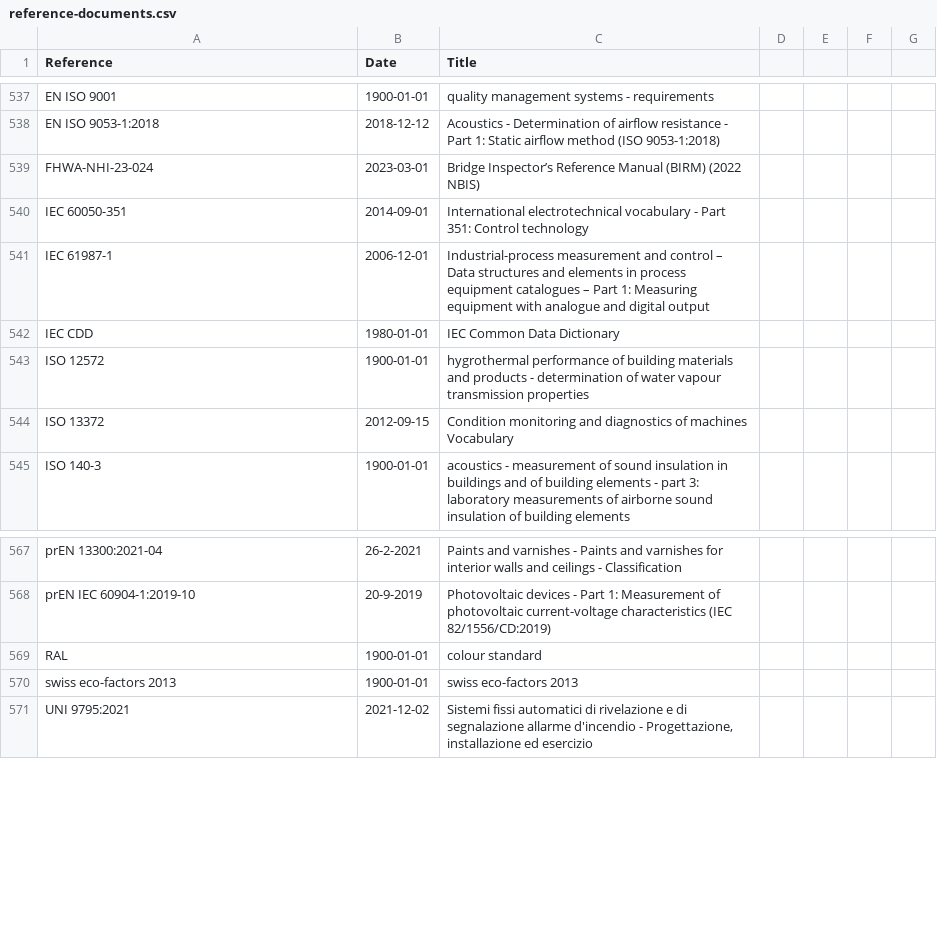
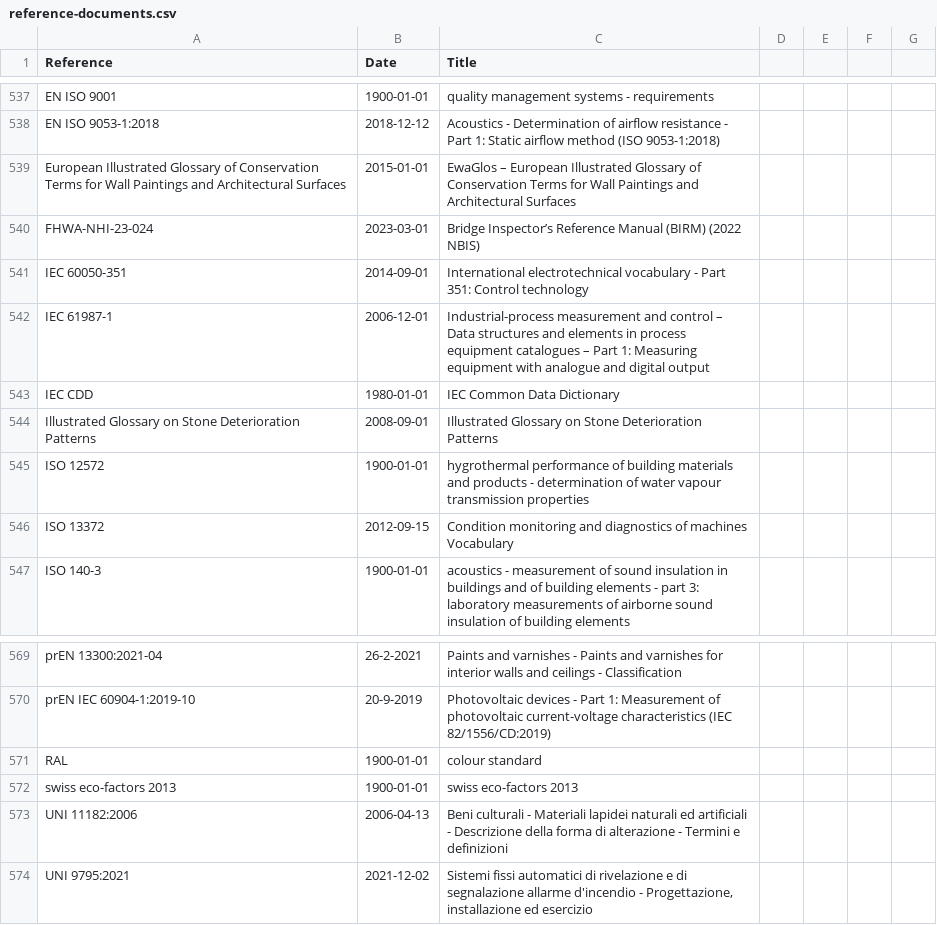
Before and after one commit to buildingSMART/bSDD, a CSV file: DataFiles/reference-documents.csv, drawn as a sheet; only a part is shown, gaps mark what is left out.

Commit message:
Update reference-documents.csv

```diff
--- a/DataFiles/reference-documents.csv
+++ b/DataFiles/reference-documents.csv
@@ -538,2 +538,3 @@ EN ISO 9001,1900-01-01,quality management systems - requirements
 EN ISO 9053-1:2018,2018-12-12,Acoustics - Determination of airflow resistance - Part 1: Static airflow method (ISO 9053-1:2018)
+European Illustrated Glossary of Conservation Terms for Wall Paintings and Architectural Surfaces,2015-01-01,EwaGlos – European Illustrated Glossary of Conservation Terms for Wall Paintings and Architectural Surfaces
 FHWA-NHI-23-024,2023-03-01,Bridge Inspector’s Reference Manual (BIRM) (2022 NBIS)
@@ -542,2 +543,3 @@ IEC 61987-1,2006-12-01,Industrial-process measurement and control – Data struc
 IEC CDD,1980-01-01,IEC Common Data Dictionary
+Illustrated Glossary on Stone Deterioration Patterns,2008-09-01,Illustrated Glossary on Stone Deterioration Patterns
 ISO 12572,1900-01-01,hygrothermal performance of building materials and products - determination of water vapour transmission properties
@@ -570,2 +572,3 @@ RAL,1900-01-01,colour standard
 swiss eco-factors 2013,1900-01-01,swiss eco-factors 2013
+UNI 11182:2006,2006-04-13,Beni culturali - Materiali lapidei naturali ed artificiali - Descrizione della forma di alterazione - Termini e definizioni
 UNI 9795:2021,2021-12-02,"Sistemi fissi automatici di rivelazione e di segnalazione allarme d'incendio - Progettazione, installazione ed esercizio"
```
